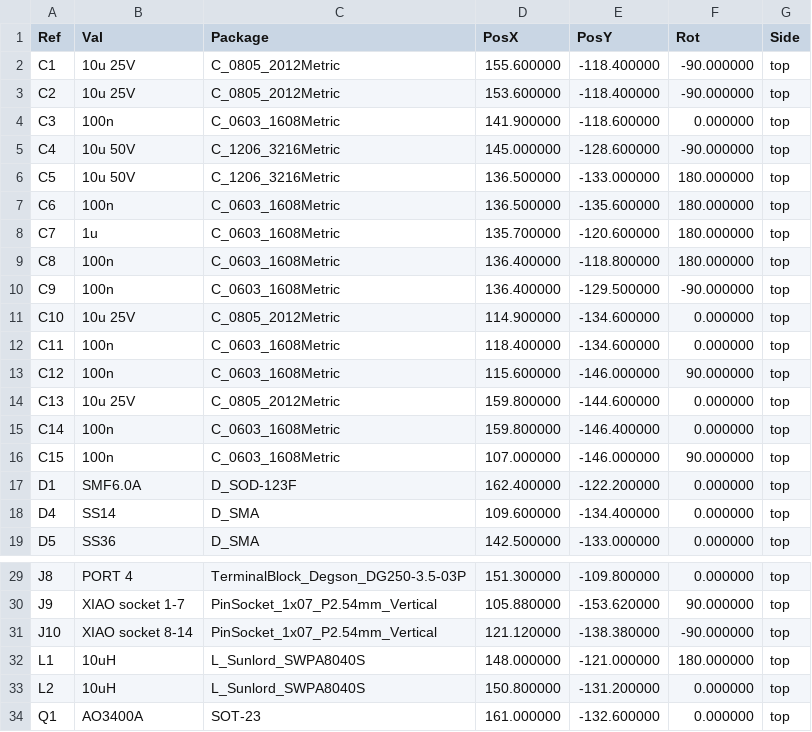
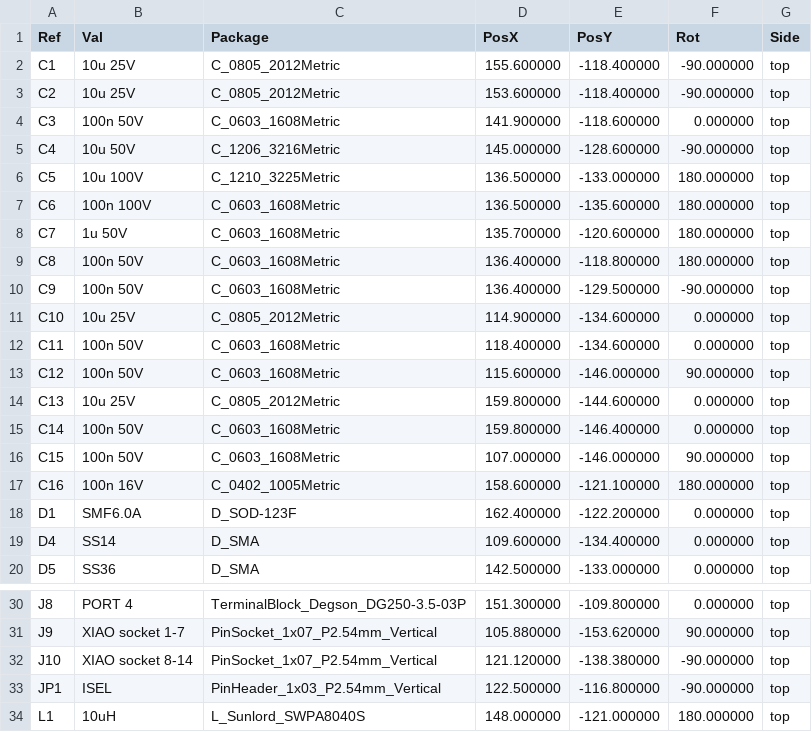
Before and after one commit to roblim/fused_glass_lighting, a CSV file: hardware/kicad/fgl_g2/jlcpcb/fgl_g2-pos-kicad.csv, drawn as a sheet; only a part is shown, gaps mark what is left out; the shorter side is filled out with more unchanged rows; the diff covers the shown part only.

```diff
--- a/hardware/kicad/fgl_g2/jlcpcb/fgl_g2-pos-kicad.csv
+++ b/hardware/kicad/fgl_g2/jlcpcb/fgl_g2-pos-kicad.csv
@@ -3,15 +3,16 @@ Ref,Val,Package,PosX,PosY,Rot,Side
 "C2","10u 25V","C_0805_2012Metric",153.600000,-118.400000,-90.000000,top
-"C3","100n","C_0603_1608Metric",141.900000,-118.600000,0.000000,top
+"C3","100n 50V","C_0603_1608Metric",141.900000,-118.600000,0.000000,top
 "C4","10u 50V","C_1206_3216Metric",145.000000,-128.600000,-90.000000,top
-"C5","10u 50V","C_1206_3216Metric",136.500000,-133.000000,180.000000,top
-"C6","100n","C_0603_1608Metric",136.500000,-135.600000,180.000000,top
-"C7","1u","C_0603_1608Metric",135.700000,-120.600000,180.000000,top
-"C8","100n","C_0603_1608Metric",136.400000,-118.800000,180.000000,top
-"C9","100n","C_0603_1608Metric",136.400000,-129.500000,-90.000000,top
+"C5","10u 100V","C_1210_3225Metric",136.500000,-133.000000,180.000000,top
+"C6","100n 100V","C_0603_1608Metric",136.500000,-135.600000,180.000000,top
+"C7","1u 50V","C_0603_1608Metric",135.700000,-120.600000,180.000000,top
+"C8","100n 50V","C_0603_1608Metric",136.400000,-118.800000,180.000000,top
+"C9","100n 50V","C_0603_1608Metric",136.400000,-129.500000,-90.000000,top
 "C10","10u 25V","C_0805_2012Metric",114.900000,-134.600000,0.000000,top
-"C11","100n","C_0603_1608Metric",118.400000,-134.600000,0.000000,top
-"C12","100n","C_0603_1608Metric",115.600000,-146.000000,90.000000,top
+"C11","100n 50V","C_0603_1608Metric",118.400000,-134.600000,0.000000,top
+"C12","100n 50V","C_0603_1608Metric",115.600000,-146.000000,90.000000,top
 "C13","10u 25V","C_0805_2012Metric",159.800000,-144.600000,0.000000,top
-"C14","100n","C_0603_1608Metric",159.800000,-146.400000,0.000000,top
-"C15","100n","C_0603_1608Metric",107.000000,-146.000000,90.000000,top
+"C14","100n 50V","C_0603_1608Metric",159.800000,-146.400000,0.000000,top
+"C15","100n 50V","C_0603_1608Metric",107.000000,-146.000000,90.000000,top
+"C16","100n 16V","C_0402_1005Metric",158.600000,-121.100000,180.000000,top
 "D1","SMF6.0A","D_SOD-123F",162.400000,-122.200000,0.000000,top
@@ -31,2 +32,3 @@ Ref,Val,Package,PosX,PosY,Rot,Side
 "J10","XIAO socket 8-14","PinSocket_1x07_P2.54mm_Vertical",121.120000,-138.380000,-90.000000,top
+"JP1","ISEL","PinHeader_1x03_P2.54mm_Vertical",122.500000,-116.800000,-90.000000,top
 "L1","10uH","L_Sunlord_SWPA8040S",148.000000,-121.000000,180.000000,top
```
Also changed, not shown: 15 edited cells elsewhere in this file, hardware/kicad/fgl_g2/bom.csv, hardware/kicad/fgl_g2/bom_jlcpcb.csv, 33 other files.
